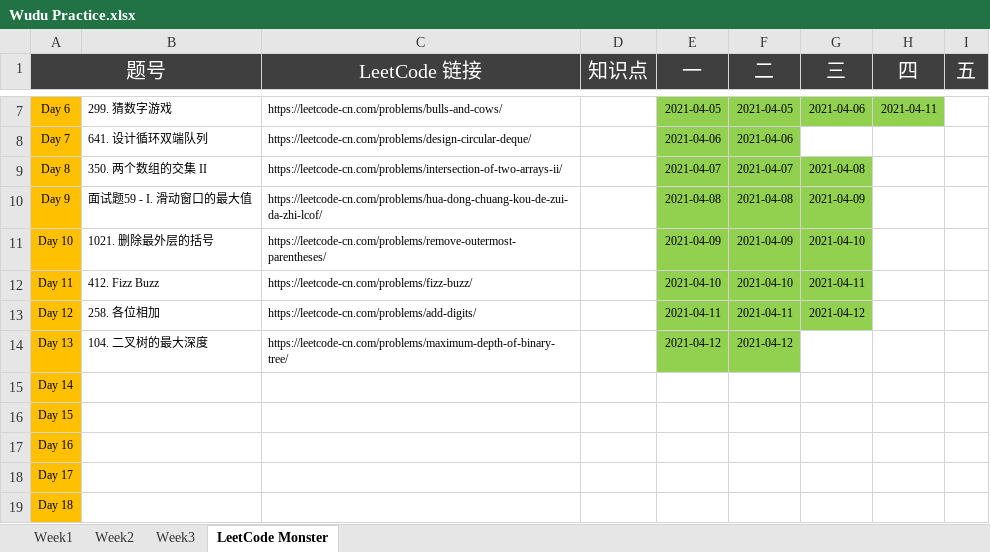
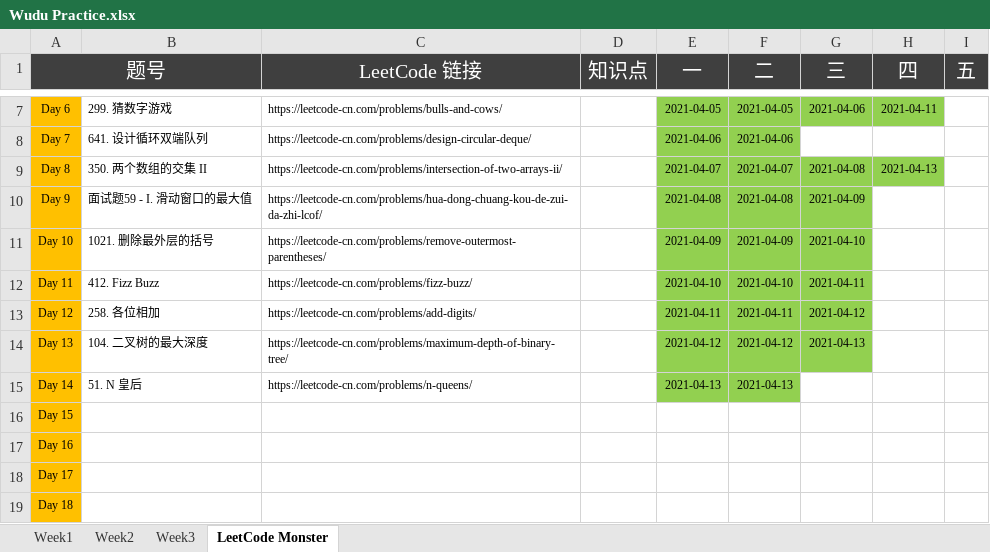
Before and after one commit to automano/Golang-LeetCode, an Excel workbook: Wudu Practice.xlsx, sheet LeetCode Monster, drawn as a sheet; only a part is shown, gaps mark what is left out; values as stored, in another font and other column widths than the file's, no borders; the diff names each change by its address in the sheet, - before the commit and + after, or states it on an @@ line.

```diff
--- a/Wudu Practice.xlsx (sheet LeetCode Monster)
+++ b/Wudu Practice.xlsx (sheet LeetCode Monster)
-H9 (四): (empty)
+H9 (四): 2021-04-13
-H9 fill: none
+H9 fill: #92D050
-G14 (三): (empty)
+G14 (三): 2021-04-13
-G14 fill: none
+G14 fill: #92D050
-B15: (empty)
+B15: 51. N 皇后
-C15 (LeetCode 链接): (empty)
+C15 (LeetCode 链接): https://leetcode-cn.com/problems/n-queens/
-E15 (一): (empty)
+E15 (一): 2021-04-13
-E15:F15 fill: none
+E15:F15 fill: #92D050
-F15 (二): (empty)
+F15 (二): 2021-04-13
```
Also changed, not shown: sheet Week3, 8 other files.
